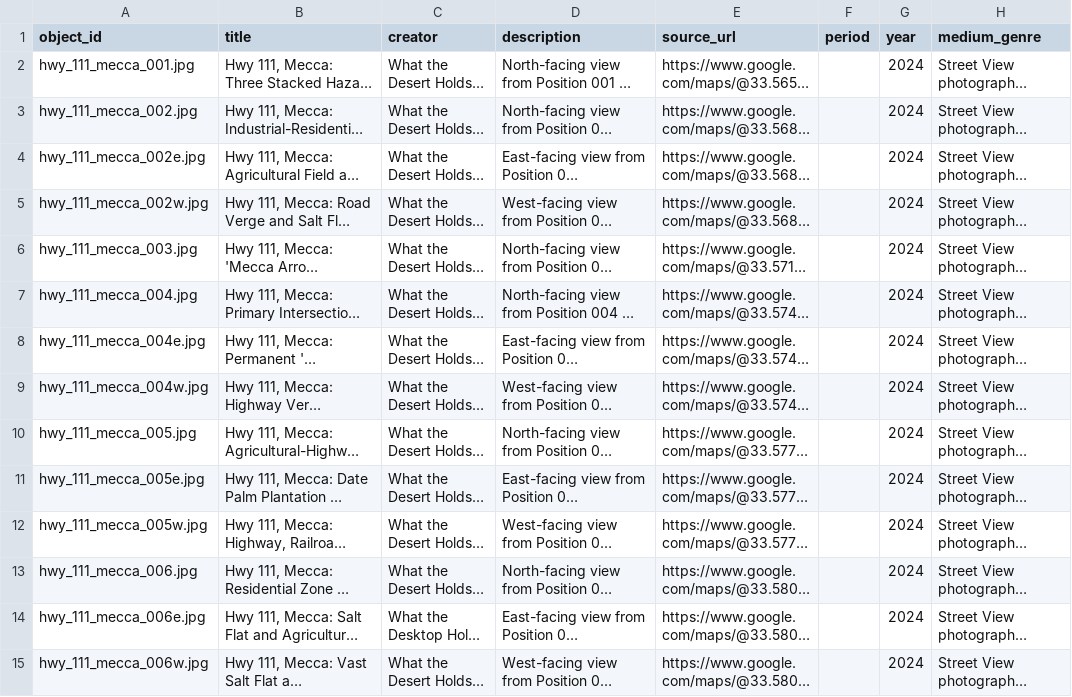
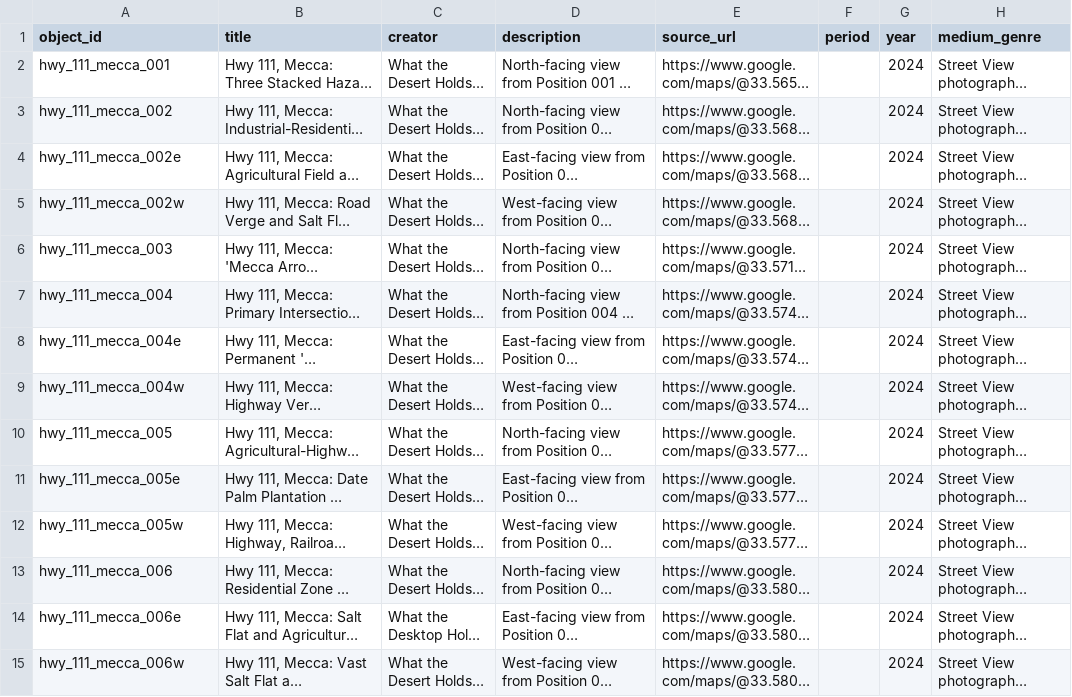
Before and after one commit to jffobrn/mojave, a CSV file: telar-content/spreadsheets/objects.csv, drawn as a sheet; only a part is shown; long unchanged cells end in …; the diff covers the shown part only; the diff names each change by its address in the sheet, - before the commit and + after, or states it on an @@ line.

Commit message:
Update objects.csv

```diff
--- a/telar-content/spreadsheets/objects.csv
+++ b/telar-content/spreadsheets/objects.csv
-A2 (object_id): hwy_111_mecca_001.jpg
+A2 (object_id): hwy_111_mecca_001
-A3 (object_id): hwy_111_mecca_002.jpg
+A3 (object_id): hwy_111_mecca_002
-A4 (object_id): hwy_111_mecca_002e.jpg
+A4 (object_id): hwy_111_mecca_002e
-A5 (object_id): hwy_111_mecca_002w.jpg
+A5 (object_id): hwy_111_mecca_002w
-A6 (object_id): hwy_111_mecca_003.jpg
+A6 (object_id): hwy_111_mecca_003
-A7 (object_id): hwy_111_mecca_004.jpg
+A7 (object_id): hwy_111_mecca_004
-A8 (object_id): hwy_111_mecca_004e.jpg
+A8 (object_id): hwy_111_mecca_004e
-A9 (object_id): hwy_111_mecca_004w.jpg
+A9 (object_id): hwy_111_mecca_004w
-A10 (object_id): hwy_111_mecca_005.jpg
+A10 (object_id): hwy_111_mecca_005
-A11 (object_id): hwy_111_mecca_005e.jpg
+A11 (object_id): hwy_111_mecca_005e
-A12 (object_id): hwy_111_mecca_005w.jpg
+A12 (object_id): hwy_111_mecca_005w
-A13 (object_id): hwy_111_mecca_006.jpg
+A13 (object_id): hwy_111_mecca_006
-A14 (object_id): hwy_111_mecca_006e.jpg
+A14 (object_id): hwy_111_mecca_006e
-A15 (object_id): hwy_111_mecca_006w.jpg
+A15 (object_id): hwy_111_mecca_006w
```
Also changed, not shown: 22 edited cells elsewhere in this file.
